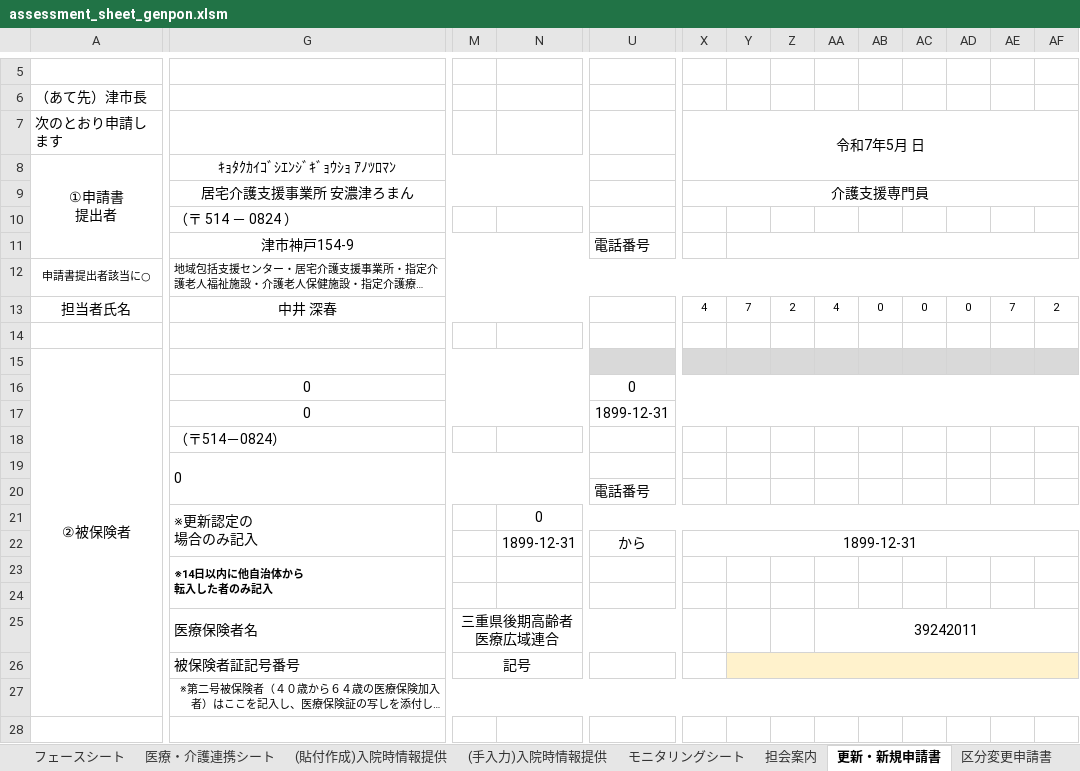
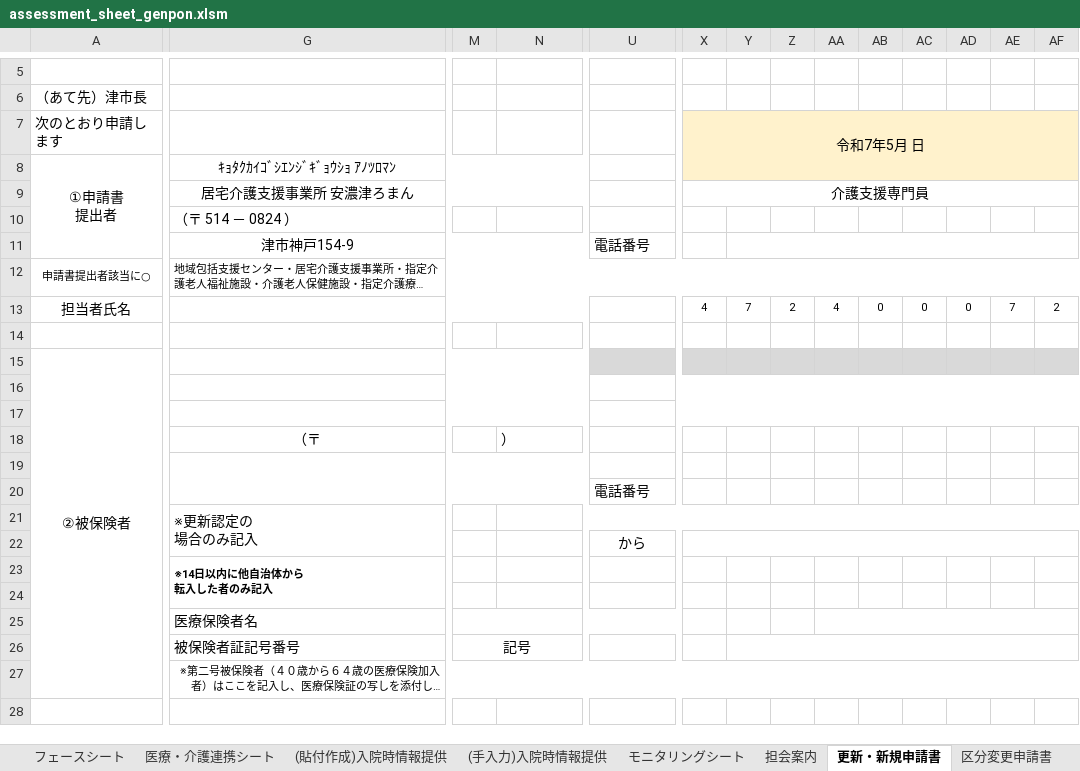
Before and after one commit to Puppy-mY/CareManagementTool, an Excel workbook: templates/forms/assessment_sheet_genpon.xlsm, sheet 更新・新規申請書, drawn as a sheet; only a part is shown, gaps mark what is left out; long unchanged cells end in …; values as stored, in another font and other column widths than the file's, no borders; charts and pictures not drawn; the diff covers the shown part only; the diff names each change by its address in the sheet, - before the commit and + after, or states it on an @@ line.

```diff
--- a/templates/forms/assessment_sheet_genpon.xlsm (sheet 更新・新規申請書)
+++ b/templates/forms/assessment_sheet_genpon.xlsm (sheet 更新・新規申請書)
-X7:AF8 fill: none
+X7:AF8 fill: #FFF2CC
-G13: 中井 深春
+G13: (empty)
-G16:G17: 0
+G16:G17: (empty)
-U16: 0
+U16: (empty)
-U17: 1899-12-31
+U17: (empty)
-G18: （〒514－0824）
+G18: （〒
-G18 alignment: left
+G18 alignment: center
+G18:H18 merged
-N18: (empty)
+N18: ）
-G19: 0
+G19: (empty)
-N21: 0
+N21: (empty)
-N22: 1899-12-31
+N22: (empty)
-X22: 1899-12-31
+X22: (empty)
-M25: 三重県後期高齢者医療広域連合
+M25: (empty)
-AA25: 39242011
+AA25: (empty)
-Y26:AF26 fill: #FFF2CC
+Y26:AF26 fill: none
```
Also changed, not shown: 5 edited cells, cell formats and merged cells elsewhere in this sheet, sheet (貼付作成)入院時情報提供, sheet 担会案内, sheet 区分変更申請書, sheet 居宅届 (予防), sheet (手入力)入院時情報提供, sheet 医療・介護連携シート, 12 more sheets, formulas that keep their value, 13 other files.
